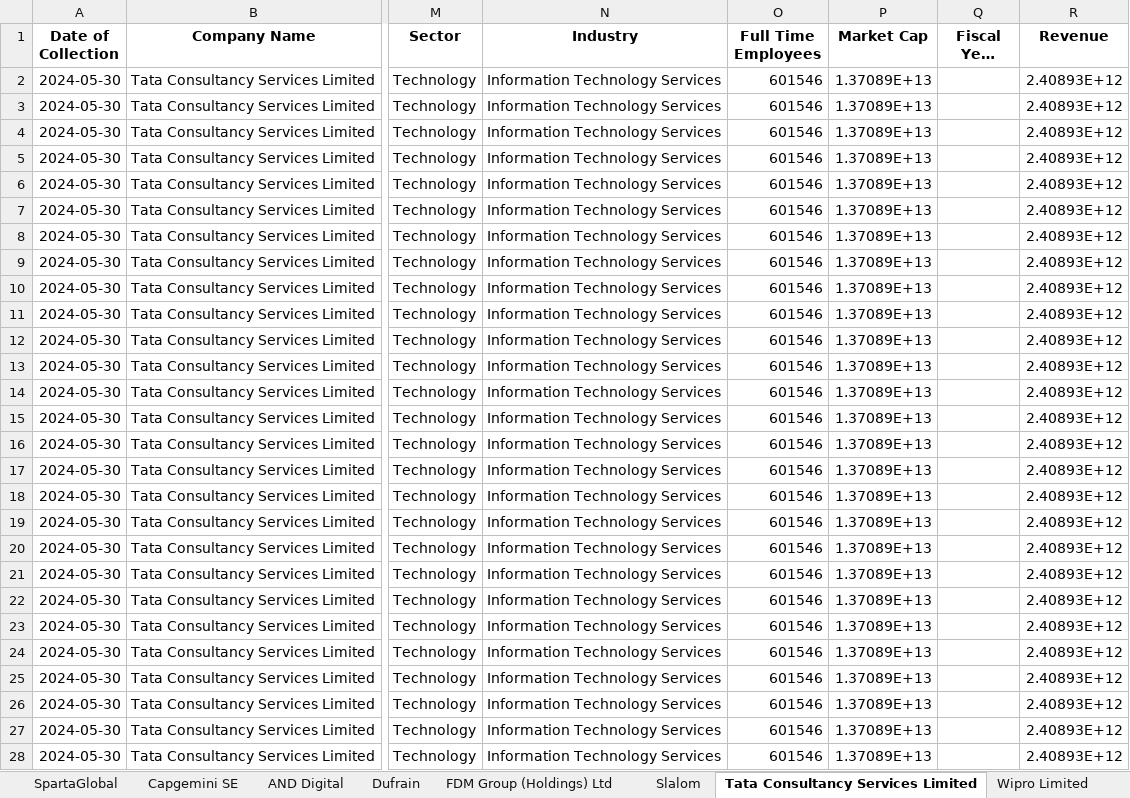
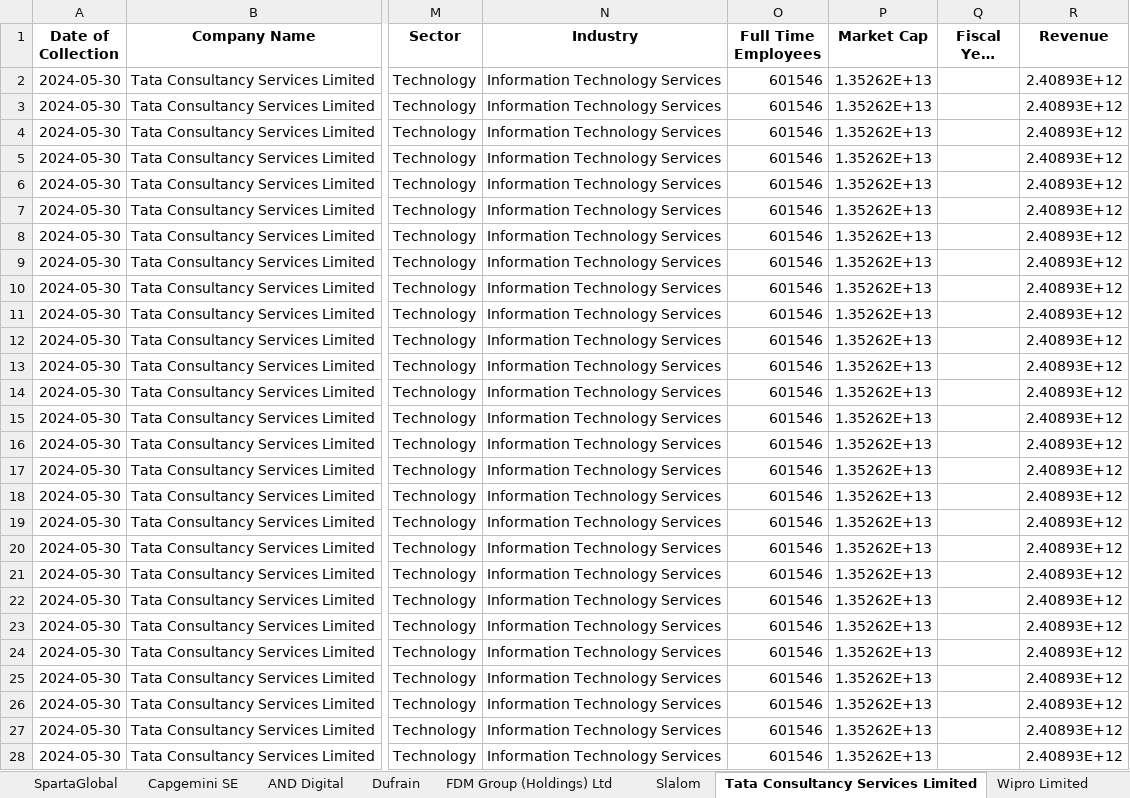
Before and after one commit to nimantha2233/market-intelligence-kubrick, an Excel workbook: Kubrick MI Data.xlsx, sheet Tata Consultancy Services Limited, drawn as a sheet; only a part is shown, gaps mark what is left out; long unchanged cells end in …; values as stored, in another font and other column widths than the file's, no borders; the diff covers the shown part only; the diff names each change by its address in the sheet, - before the commit and + after, or states it on an @@ line.

```diff
--- a/Kubrick MI Data.xlsx (sheet Tata Consultancy Services Limited)
+++ b/Kubrick MI Data.xlsx (sheet Tata Consultancy Services Limited)
-P2:P28 (Market Cap): 1.37089E+13
+P2:P28 (Market Cap): 1.35262E+13
```
Also changed, not shown: 36 edited cells elsewhere in this sheet, sheet Infosys Limited, sheet IQVIA Holdings Inc, sheet Cognizant Technology Solutions Corporation, sheet Cambridge Consultants Limited, sheet Kubrick Group Limited, sheet BetterGov, 4 more sheets, 7 other files.
